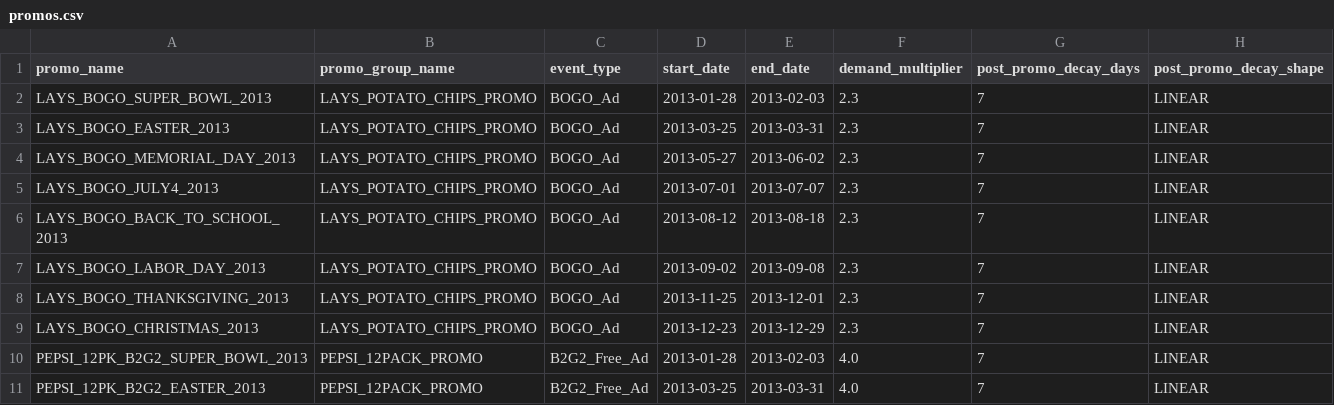
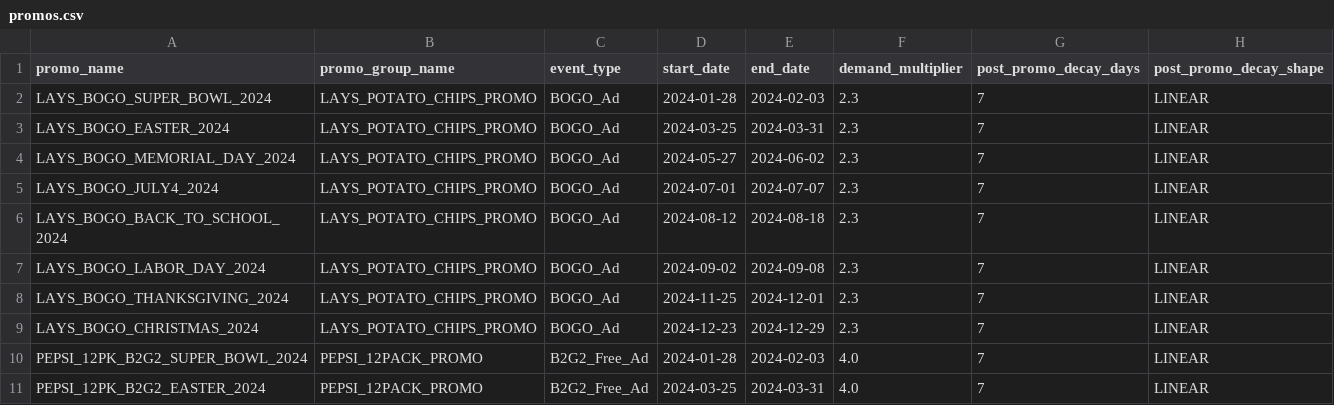
Before and after one commit to metraico/POC, a CSV file: sample_data/saltysnack_beverages_small/promos.csv, drawn as a sheet; only a part is shown; the diff covers the shown part only.

```diff
--- a/sample_data/saltysnack_beverages_small/promos.csv
+++ b/sample_data/saltysnack_beverages_small/promos.csv
@@ -1,11 +1,11 @@
 promo_name,promo_group_name,event_type,start_date,end_date,demand_multiplier,post_promo_decay_days,post_promo_decay_shape
-LAYS_BOGO_SUPER_BOWL_2013,LAYS_POTATO_CHIPS_PROMO,BOGO_Ad,2013-01-28,2013-02-03,2.3,7,LINEAR
-LAYS_BOGO_EASTER_2013,LAYS_POTATO_CHIPS_PROMO,BOGO_Ad,2013-03-25,2013-03-31,2.3,7,LINEAR
-LAYS_BOGO_MEMORIAL_DAY_2013,LAYS_POTATO_CHIPS_PROMO,BOGO_Ad,2013-05-27,2013-06-02,2.3,7,LINEAR
-LAYS_BOGO_JULY4_2013,LAYS_POTATO_CHIPS_PROMO,BOGO_Ad,2013-07-01,2013-07-07,2.3,7,LINEAR
-LAYS_BOGO_BACK_TO_SCHOOL_2013,LAYS_POTATO_CHIPS_PROMO,BOGO_Ad,2013-08-12,2013-08-18,2.3,7,LINEAR
-LAYS_BOGO_LABOR_DAY_2013,LAYS_POTATO_CHIPS_PROMO,BOGO_Ad,2013-09-02,2013-09-08,2.3,7,LINEAR
-LAYS_BOGO_THANKSGIVING_2013,LAYS_POTATO_CHIPS_PROMO,BOGO_Ad,2013-11-25,2013-12-01,2.3,7,LINEAR
-LAYS_BOGO_CHRISTMAS_2013,LAYS_POTATO_CHIPS_PROMO,BOGO_Ad,2013-12-23,2013-12-29,2.3,7,LINEAR
-PEPSI_12PK_B2G2_SUPER_BOWL_2013,PEPSI_12PACK_PROMO,B2G2_Free_Ad,2013-01-28,2013-02-03,4.0,7,LINEAR
-PEPSI_12PK_B2G2_EASTER_2013,PEPSI_12PACK_PROMO,B2G2_Free_Ad,2013-03-25,2013-03-31,4.0,7,LINEAR
+LAYS_BOGO_SUPER_BOWL_2024,LAYS_POTATO_CHIPS_PROMO,BOGO_Ad,2024-01-28,2024-02-03,2.3,7,LINEAR
+LAYS_BOGO_EASTER_2024,LAYS_POTATO_CHIPS_PROMO,BOGO_Ad,2024-03-25,2024-03-31,2.3,7,LINEAR
+LAYS_BOGO_MEMORIAL_DAY_2024,LAYS_POTATO_CHIPS_PROMO,BOGO_Ad,2024-05-27,2024-06-02,2.3,7,LINEAR
+LAYS_BOGO_JULY4_2024,LAYS_POTATO_CHIPS_PROMO,BOGO_Ad,2024-07-01,2024-07-07,2.3,7,LINEAR
+LAYS_BOGO_BACK_TO_SCHOOL_2024,LAYS_POTATO_CHIPS_PROMO,BOGO_Ad,2024-08-12,2024-08-18,2.3,7,LINEAR
+LAYS_BOGO_LABOR_DAY_2024,LAYS_POTATO_CHIPS_PROMO,BOGO_Ad,2024-09-02,2024-09-08,2.3,7,LINEAR
+LAYS_BOGO_THANKSGIVING_2024,LAYS_POTATO_CHIPS_PROMO,BOGO_Ad,2024-11-25,2024-12-01,2.3,7,LINEAR
+LAYS_BOGO_CHRISTMAS_2024,LAYS_POTATO_CHIPS_PROMO,BOGO_Ad,2024-12-23,2024-12-29,2.3,7,LINEAR
+PEPSI_12PK_B2G2_SUPER_BOWL_2024,PEPSI_12PACK_PROMO,B2G2_Free_Ad,2024-01-28,2024-02-03,4.0,7,LINEAR
+PEPSI_12PK_B2G2_EASTER_2024,PEPSI_12PACK_PROMO,B2G2_Free_Ad,2024-03-25,2024-03-31,4.0,7,LINEAR
```
Also changed, not shown: 45 edited cells elsewhere in this file, sample_data/saltysnack_beverages/promo_stores.csv, sample_data/saltysnack_beverages/promos.csv, 2 other files.
